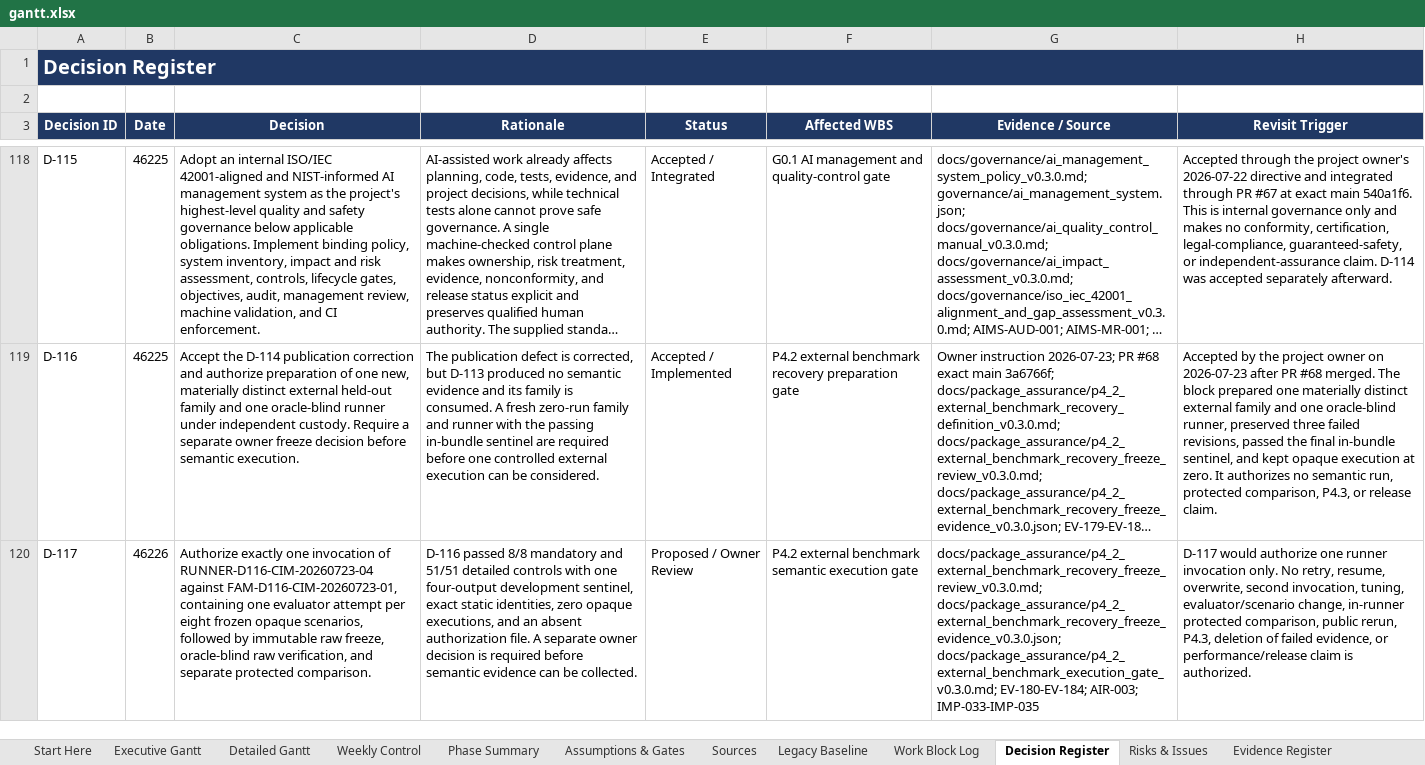
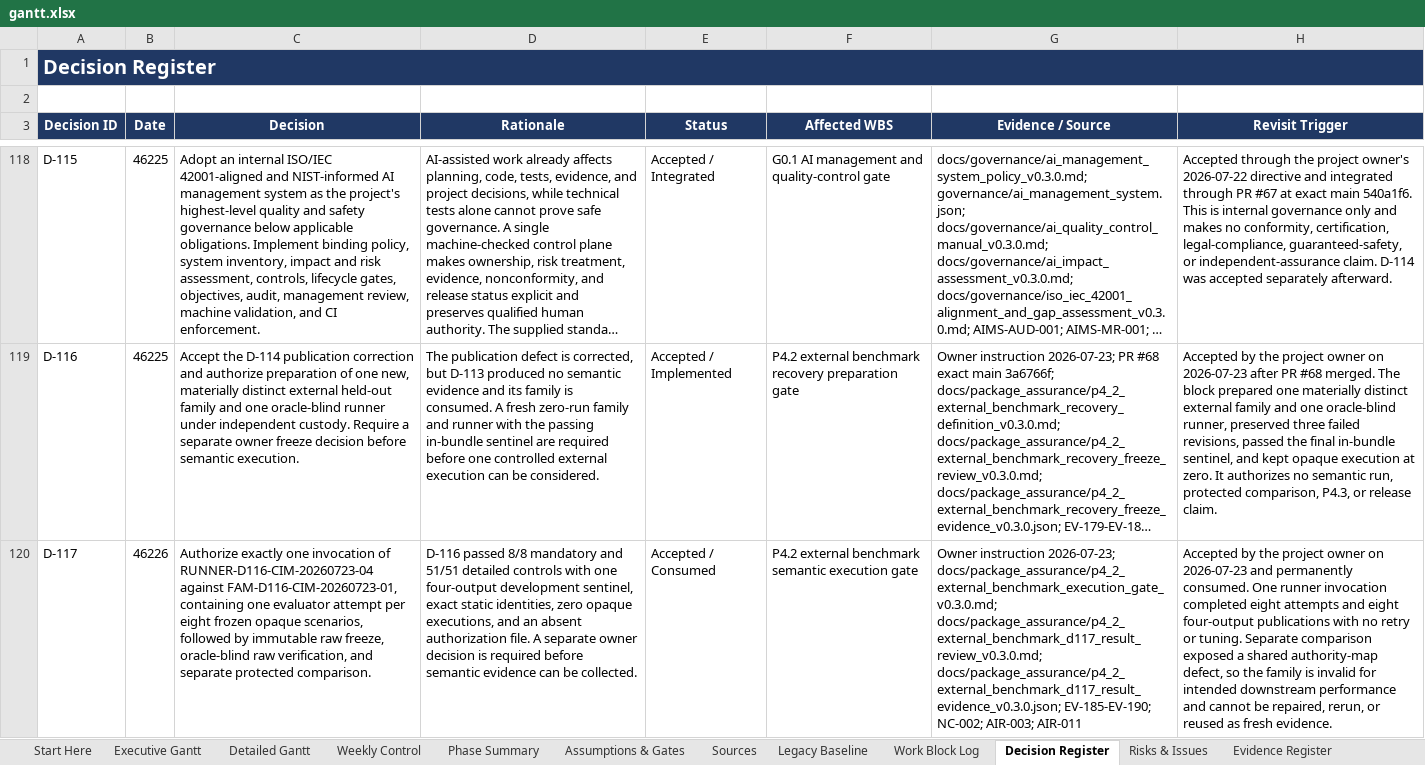
Before and after one commit to Jason-Jensen/mechanical-technical-document-evaluation-harness, an Excel workbook: gantt.xlsx, sheet Decision Register, drawn as a sheet; only a part is shown, gaps mark what is left out; long unchanged cells end in …; values as stored, in another font and other column widths than the file's, no borders; the diff covers the shown part only; the diff names each change by its address in the sheet, - before the commit and + after, or states it on an @@ line.

Commit message:
Record D-117 benchmark result and corrective gate

```diff
--- a/gantt.xlsx (sheet Decision Register)
+++ b/gantt.xlsx (sheet Decision Register)
-E120 (Status): Proposed / Owner Review
+E120 (Status): Accepted / Consumed
-G120 (Evidence / Source): docs/package_assurance/p4_2_external_benchmark_recovery_freeze_review_v0.3.0.md; docs/package_assurance/p4_2_external_benchmark_recovery_freeze_evidence_v0.3.0.json; docs/package_assurance/p4_2_external_benchmark_execution_gate_v0.3.0.md; EV-180-EV-184; AIR-003; IMP-033-IMP-035
+G120 (Evidence / Source): Owner instruction 2026-07-23; docs/package_assurance/p4_2_external_benchmark_execution_gate_v0.3.0.md; docs/package_assurance/p4_2_external_benchmark_d117_result_review_v0.3.0.md; docs/package_assurance/p4_2_external_benchmark_d117_result_evidence_v0.3.0.json; EV-185-EV-190; NC-002; AIR-003; AIR-011
-H120 (Revisit Trigger): D-117 would authorize one runner invocation only. No retry, resume, overwrite, second invocation, tuning, evaluator/scenario change, in-runner protected comparison, public rerun, P4.3, deletion of failed evidence, or performance/release claim is authorized.
+H120 (Revisit Trigger): Accepted by the project owner on 2026-07-23 and permanently consumed. One runner invocation completed eight attempts and eight four-output publications with no retry or tuning. Separate comparison exposed a shared authority-map defect, so the family is invalid for intended downstream performance and cannot be repaired, rerun, or reused as fresh evidence.
```
Also changed, not shown: 1 added row elsewhere in this sheet, sheet Evidence Register, sheet Pilot Dashboard, sheet Risks & Issues, sheet Work Block Log, sheet Pilot Gantt, sheet AI Context, 2 more sheets, charts or pictures, 11 other files.
